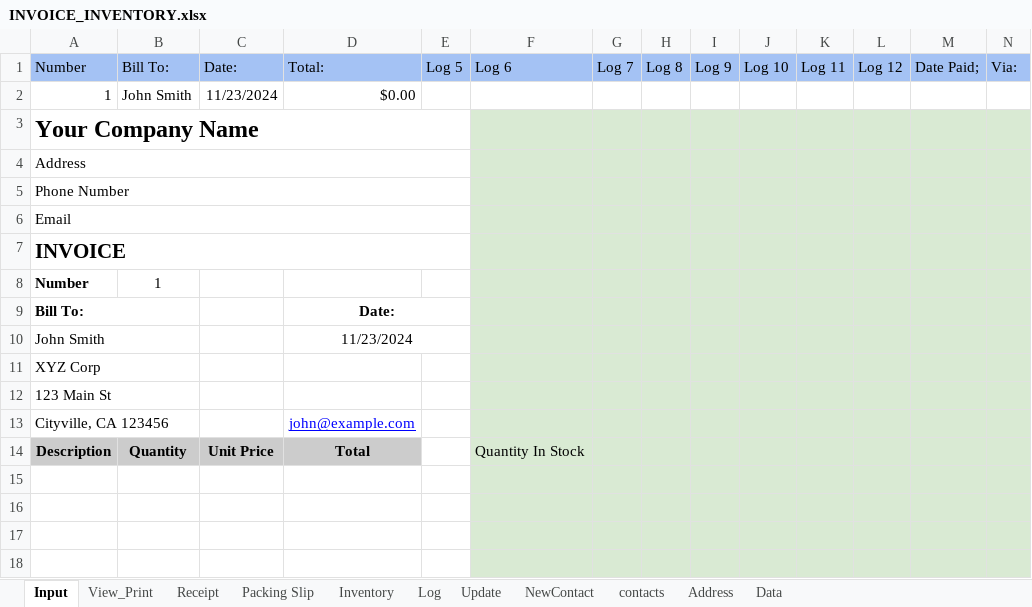
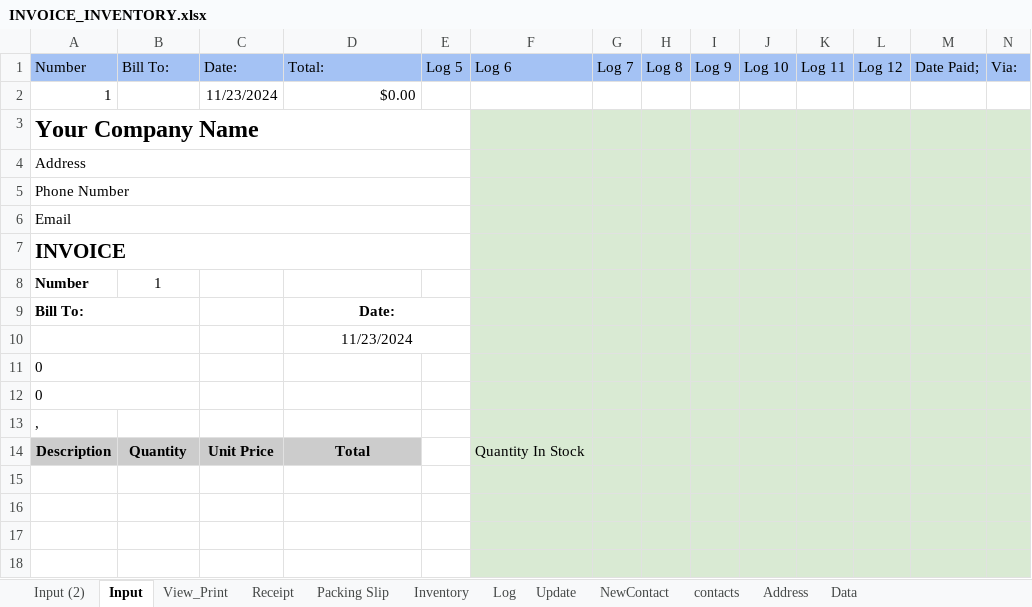
Before and after one commit to DataMateApp/DataMateApp.github.io, an Excel workbook: INVOICE_INVENTORY.xlsx, sheet Input, drawn as a sheet; only a part is shown; values as stored, in another font and other column widths than the file's, no borders; charts and pictures not drawn; removed rows and columns are numbered as before the commit, all else as after; rows hold the shown columns only; the diff names each change by its address in the sheet, - before the commit and + after, or states it on an @@ line.

```diff
--- a/INVOICE_INVENTORY.xlsx (sheet Input)
+++ b/INVOICE_INVENTORY.xlsx (sheet Input)
+sheet tab: Input (2)
-B2: John Smith
+B2: (empty)
-A10: John Smith
+A10: (empty)
-A11: XYZ Corp
+A11: 0
-A12: 123 Main St
+A12: 0
-row 13: Cityville, CA 123456 |  |  | john@example.com
+row 13: ,
```
Also changed, not shown: charts or pictures.
